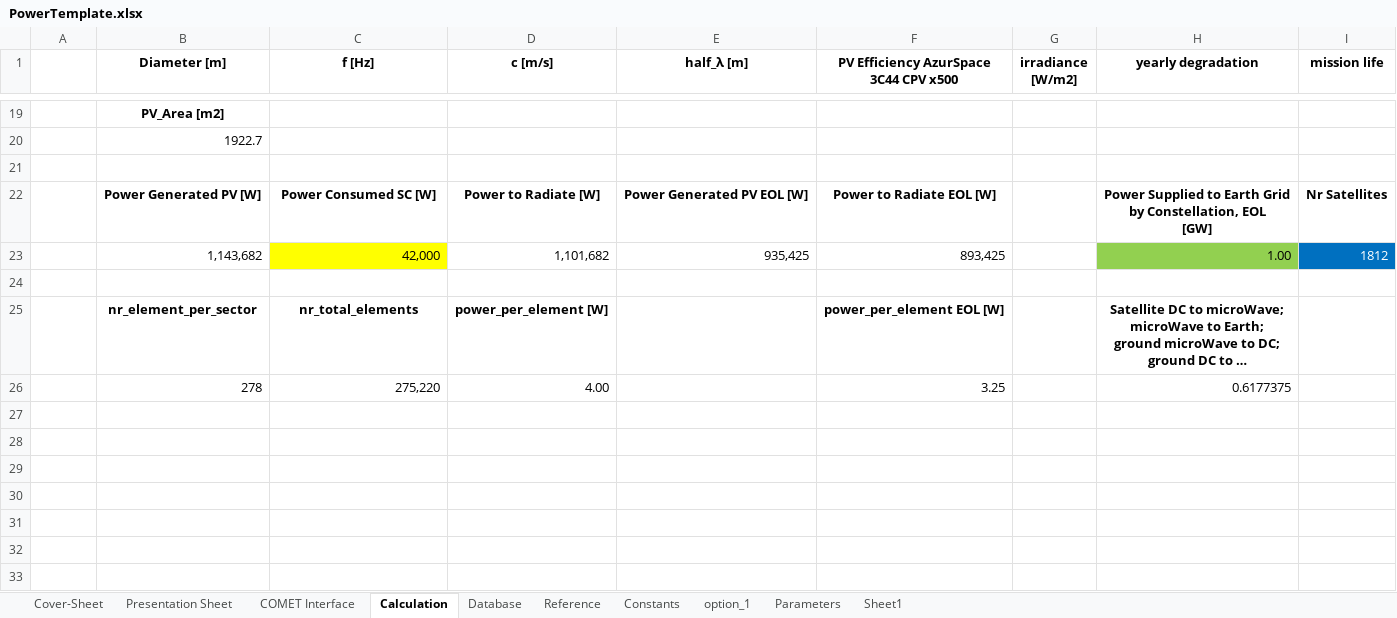
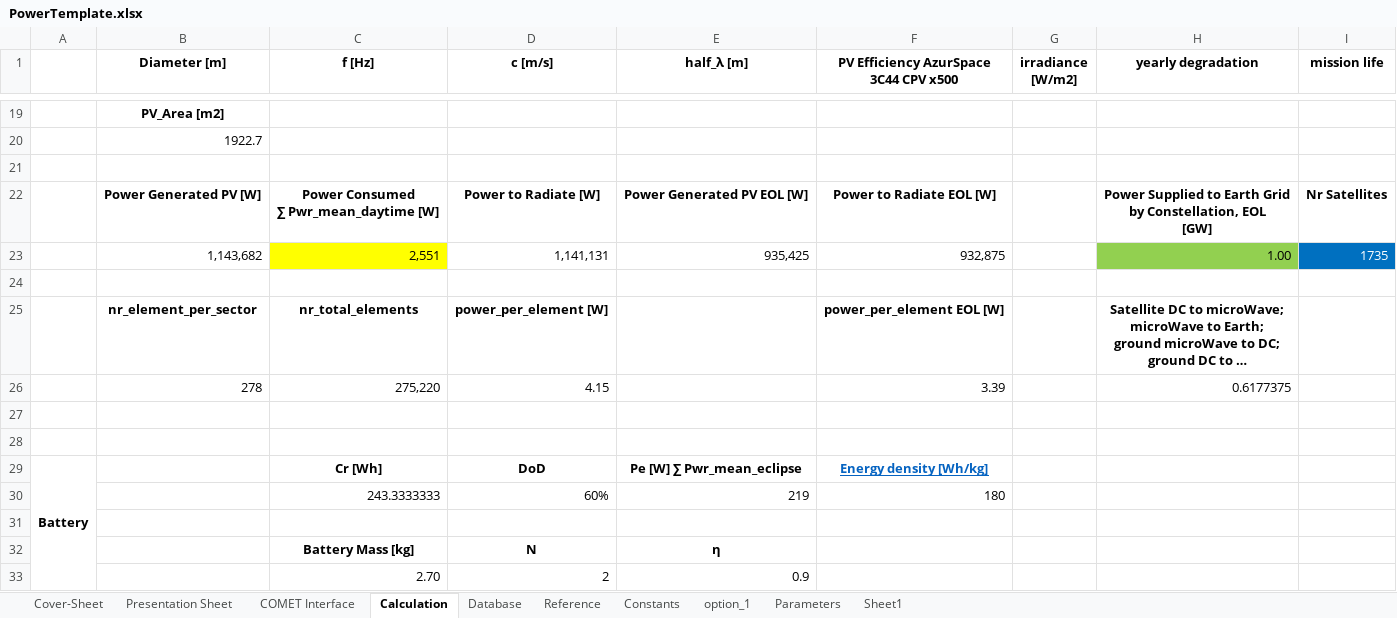
Before and after one commit to dajcs/SBSP, an Excel workbook: PowerTemplate.xlsx, sheet Calculation, drawn as a sheet; only a part is shown, gaps mark what is left out; long unchanged cells end in …; values as stored, in another font and other column widths than the file's, no borders; charts and pictures not drawn; removed rows and columns are numbered as before the commit, all else as after; ↵ is a line break in a cell; the diff names each change by its address in the sheet, - before the commit and + after, or states it on an @@ line.

Commit message:
Battery formula added

```diff
--- a/PowerTemplate.xlsx (sheet Calculation)
+++ b/PowerTemplate.xlsx (sheet Calculation)
-C22 (f [Hz]): Power Consumed SC [W]
+C22 (f [Hz]): Power Consumed ↵ ∑ Pwr_mean_daytime [W]
-row 23:  | 1,143,682 | 42,000 | 1,101,682 | 935,425 | 893,425 |  | 1.00 | 1812
+row 23:  | 1,143,682 | 2,551 | 1,141,131 | 935,425 | 932,875 |  | 1.00 | 1735
-D26 (c [m/s]): 4.00
+D26 (c [m/s]): 4.15
-F26: 3.25
+F26: 3.39
+row 27: (empty)
+row 28: (empty)
+row 29: Battery |  | Cr [Wh] | DoD | Pe [W] ∑ Pwr_mean_eclipse | Energy density [Wh/kg]
+row 30:  |  | 243.3333333 | 60% | 219 | 180
+row 31: (empty)
+row 32:  |  | Battery Mass [kg] | N | η
+row 33:  |  | 2.70 | 2 | 0.9
```
Also changed, not shown: sheet COMET Interface, charts or pictures.
